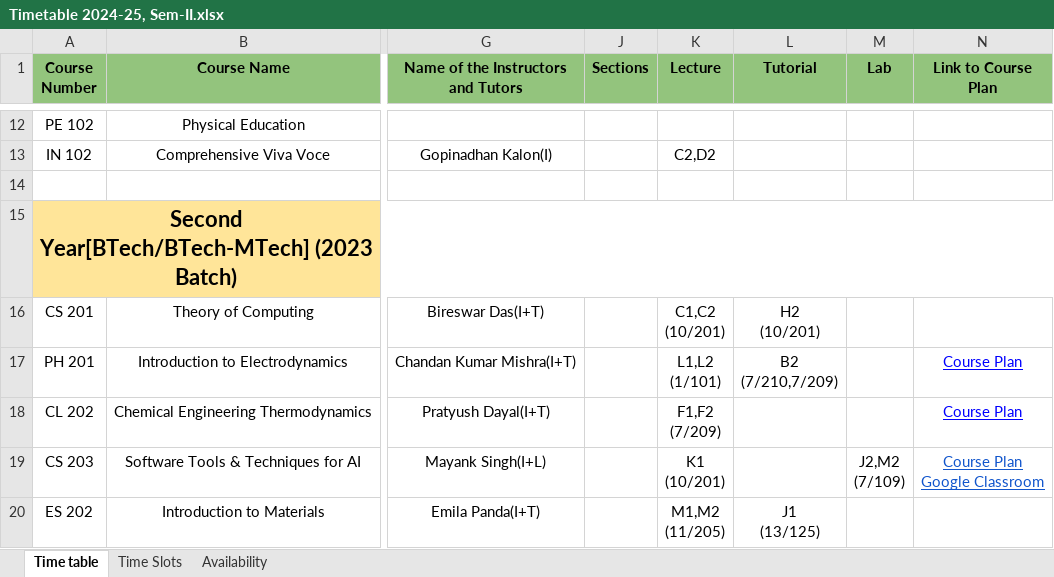
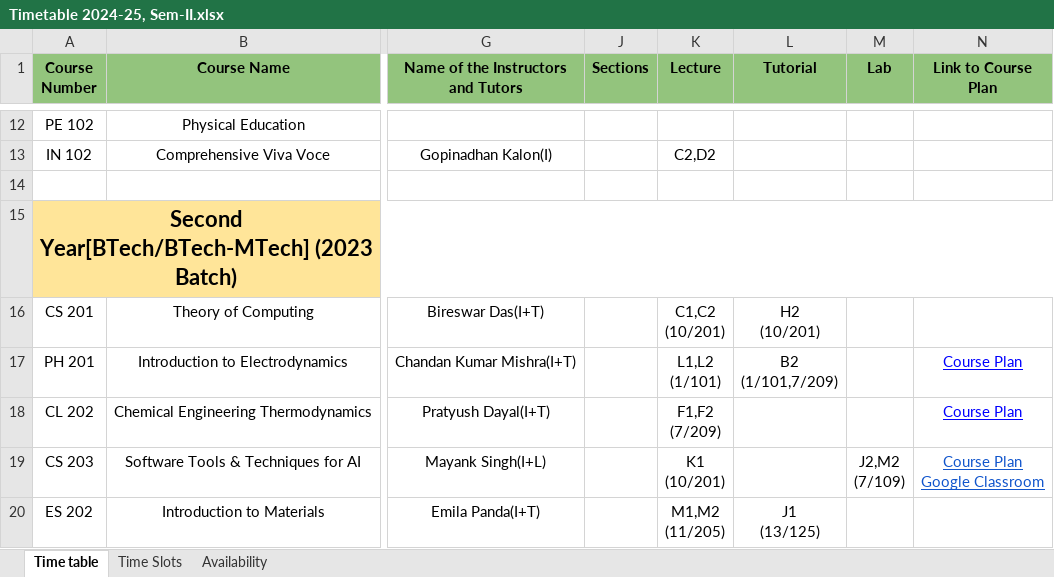
Before and after one commit to StuxH4-X/timetable-iitgn, an Excel workbook: Timetable 2024-25, Sem-II.xlsx, sheet Time table, drawn as a sheet; only a part is shown, gaps mark what is left out; values as stored, in another font and other column widths than the file's, no borders; charts and pictures not drawn; ↵ is a line break in a cell; the diff covers the shown part only; the diff names each change by its address in the sheet, - before the commit and + after, or states it on an @@ line.

Commit message:
Add files via upload

```diff
--- a/Timetable 2024-25, Sem-II.xlsx (sheet Time table)
+++ b/Timetable 2024-25, Sem-II.xlsx (sheet Time table)
-L17 (Tutorial): B2 ↵ (7/210,7/209)
+L17 (Tutorial): B2 ↵ (1/101,7/209)
```
Also changed, not shown: 12 edited cells and cell formats elsewhere in this sheet, sheet Availability.
